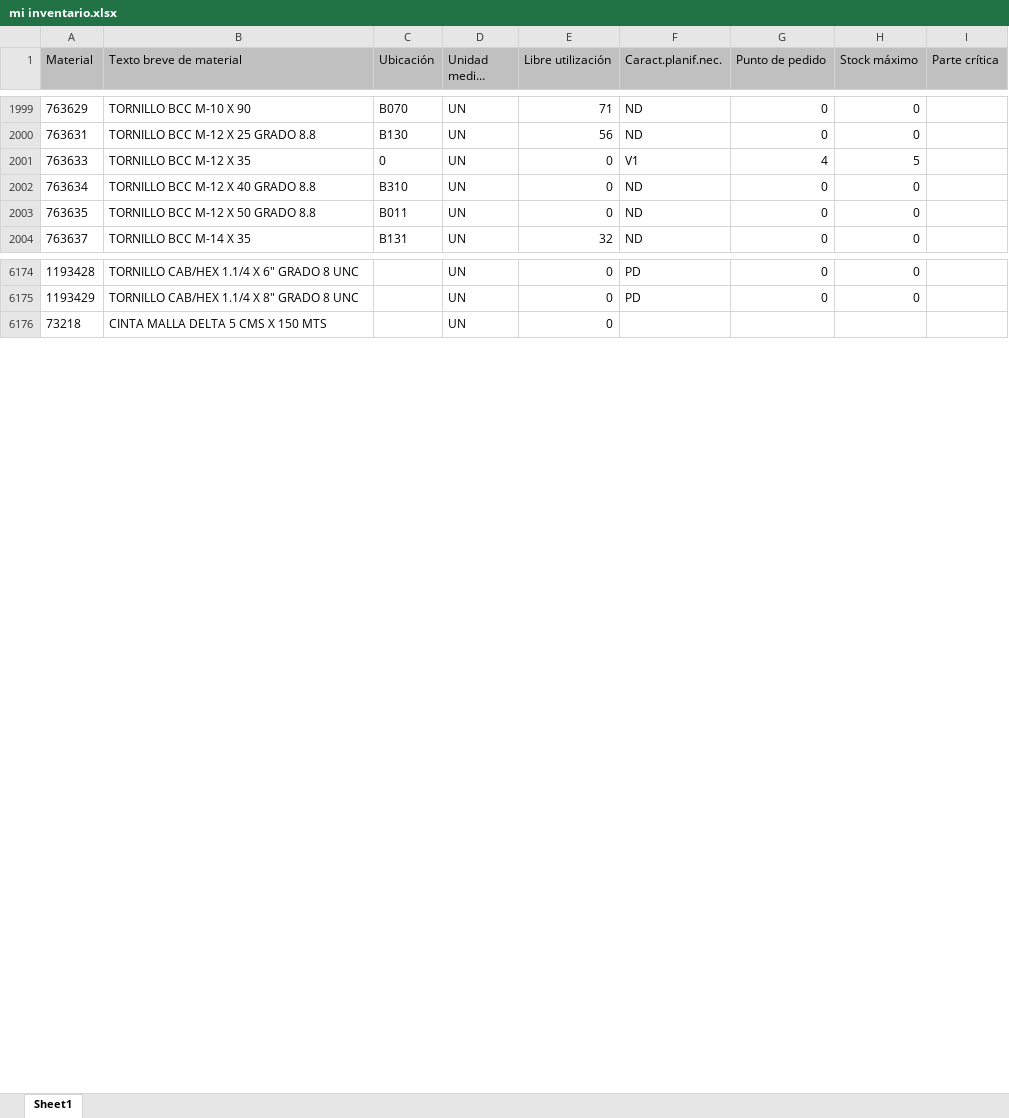
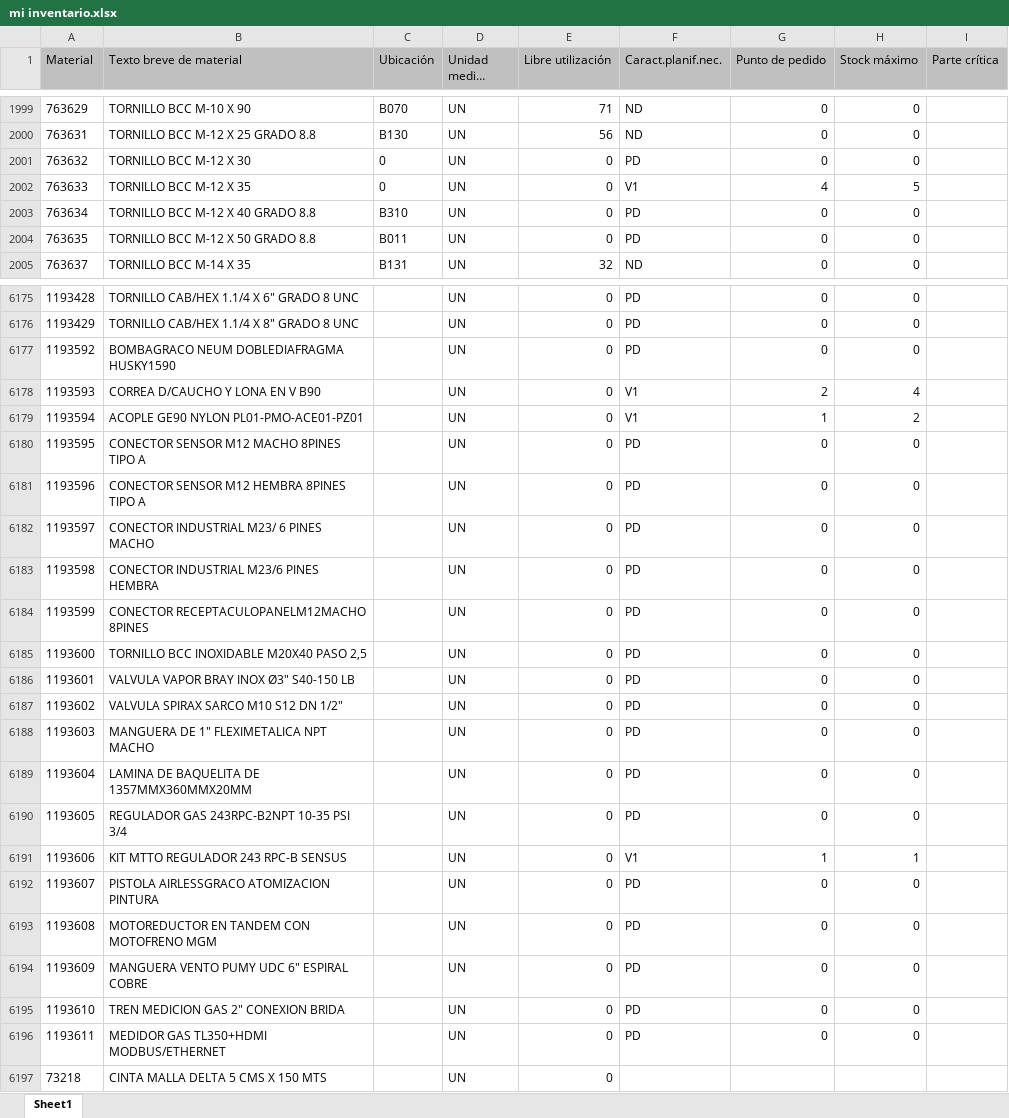
Before and after one commit to reservaseternit-netizen/mi-inventario, an Excel workbook: mi inventario.xlsx, sheet Sheet1, drawn as a sheet; only a part is shown, gaps mark what is left out; long unchanged cells end in …; values as stored, in another font and other column widths than the file's, no borders; addresses are those after the commit; the diff covers the shown part only; the diff names each change by its address in the sheet, - before the commit and + after, or states it on an @@ line.

Commit message:
Add files via upload

```diff
--- a/mi inventario.xlsx (sheet Sheet1)
+++ b/mi inventario.xlsx (sheet Sheet1)
+row 2001: 763632 | TORNILLO BCC M-12 X 30 | 0 | UN | 0 | PD | 0 | 0
-F2003:F2004 (Caract.planif.nec.): ND
+F2003:F2004 (Caract.planif.nec.): PD
+row 6177: 1193592 | BOMBAGRACO NEUM DOBLEDIAFRAGMA HUSKY1590 |  | UN | 0 | PD | 0 | 0
+row 6178: 1193593 | CORREA D/CAUCHO Y LONA EN V B90 |  | UN | 0 | V1 | 2 | 4
+row 6179: 1193594 | ACOPLE GE90 NYLON PL01-PMO-ACE01-PZ01 |  | UN | 0 | V1 | 1 | 2
+row 6180: 1193595 | CONECTOR SENSOR M12 MACHO 8PINES TIPO A |  | UN | 0 | PD | 0 | 0
+row 6181: 1193596 | CONECTOR SENSOR M12 HEMBRA 8PINES TIPO A |  | UN | 0 | PD | 0 | 0
+row 6182: 1193597 | CONECTOR INDUSTRIAL M23/ 6 PINES MACHO |  | UN | 0 | PD | 0 | 0
+row 6183: 1193598 | CONECTOR INDUSTRIAL M23/6 PINES HEMBRA |  | UN | 0 | PD | 0 | 0
+row 6184: 1193599 | CONECTOR RECEPTACULOPANELM12MACHO 8PINES |  | UN | 0 | PD | 0 | 0
+row 6185: 1193600 | TORNILLO BCC INOXIDABLE M20X40 PASO 2,5 |  | UN | 0 | PD | 0 | 0
+row 6186: 1193601 | VALVULA VAPOR BRAY INOX Ø3" S40-150 LB |  | UN | 0 | PD | 0 | 0
+row 6187: 1193602 | VALVULA SPIRAX SARCO M10 S12 DN 1/2" |  | UN | 0 | PD | 0 | 0
+row 6188: 1193603 | MANGUERA DE 1" FLEXIMETALICA NPT MACHO |  | UN | 0 | PD | 0 | 0
+row 6189: 1193604 | LAMINA DE BAQUELITA DE 1357MMX360MMX20MM |  | UN | 0 | PD | 0 | 0
+row 6190: 1193605 | REGULADOR GAS 243RPC-B2NPT 10-35 PSI 3/4 |  | UN | 0 | PD | 0 | 0
+row 6191: 1193606 | KIT MTTO REGULADOR 243 RPC-B SENSUS |  | UN | 0 | V1 | 1 | 1
+row 6192: 1193607 | PISTOLA AIRLESSGRACO ATOMIZACION PINTURA |  | UN | 0 | PD | 0 | 0
+row 6193: 1193608 | MOTOREDUCTOR EN TANDEM CON MOTOFRENO MGM |  | UN | 0 | PD | 0 | 0
+row 6194: 1193609 | MANGUERA VENTO PUMY UDC 6" ESPIRAL COBRE |  | UN | 0 | PD | 0 | 0
+row 6195: 1193610 | TREN MEDICION GAS 2" CONEXION BRIDA |  | UN | 0 | PD | 0 | 0
+row 6196: 1193611 | MEDIDOR GAS TL350+HDMI MODBUS/ETHERNET |  | UN | 0 | PD | 0 | 0
```
Also changed, not shown: 1 removed row and 193 edited cells elsewhere in this sheet.
